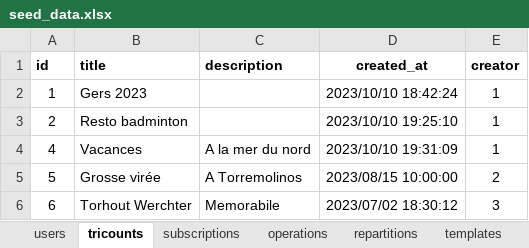
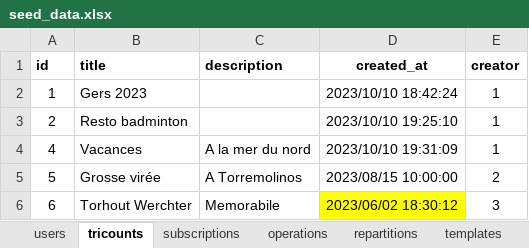
Before and after one commit to ardapi8443/Tricount, an Excel workbook: seed_data.xlsx, sheet tricounts, drawn as a sheet; values as stored, in another font and other column widths than the file's, no borders; table styles not drawn; the diff names each change by its address in the sheet, - before the commit and + after, or states it on an @@ line.

```diff
--- a/seed_data.xlsx (sheet tricounts)
+++ b/seed_data.xlsx (sheet tricounts)
-D6 (created_at): 2023/07/02 18:30:12
+D6 (created_at): 2023/06/02 18:30:12
-D6 fill: none
+D6 fill: #FFFF00
```
Also changed, not shown: 11 other files.
